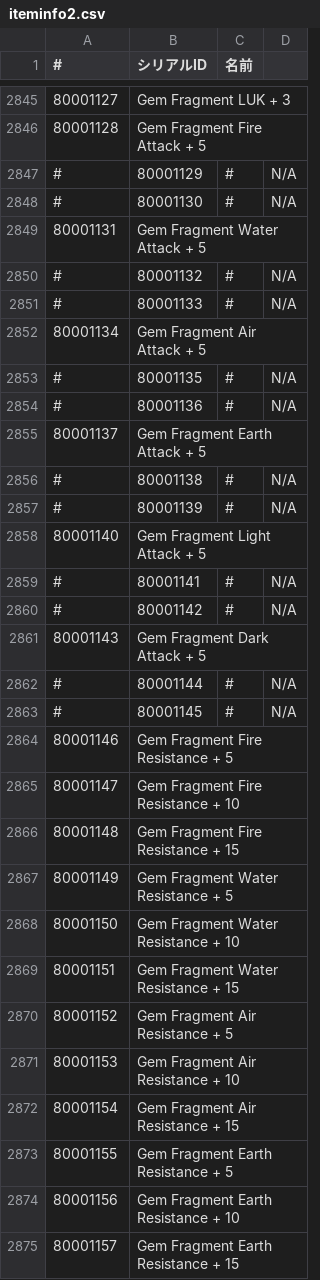
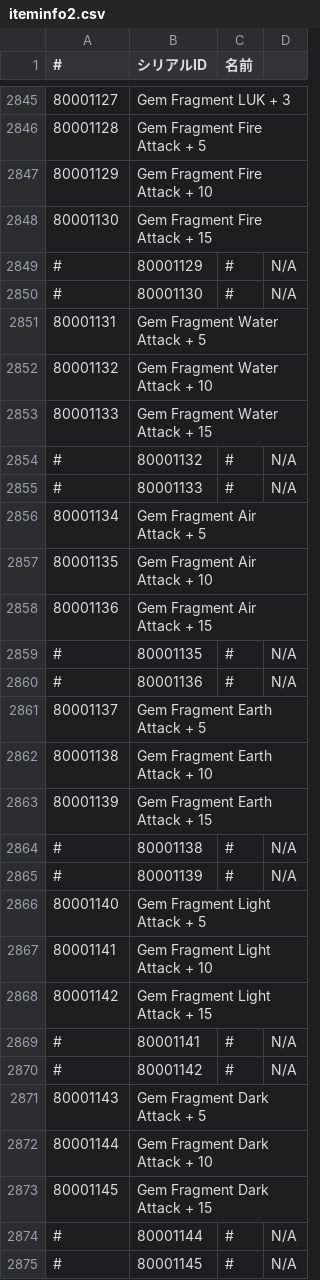
Before and after one commit to necromancyonline/necromancy-client, a CSV file: required_files/data/settings/iteminfo2.csv, drawn as a sheet; only a part is shown, gaps mark what is left out; the shorter side is filled out with more unchanged rows.

Commit message:
Update iteminfo2.csv
Added back missing Gem Entries

```diff
--- a/required_files/data/settings/iteminfo2.csv
+++ b/required_files/data/settings/iteminfo2.csv
@@ -2846,2 +2846,4 @@
 80001128,Gem Fragment Fire Attack + 5
+80001129,Gem Fragment Fire Attack + 10
+80001130,Gem Fragment Fire Attack + 15
 #,80001129,#,N/A
@@ -2849,2 +2851,4 @@
 80001131,Gem Fragment Water Attack + 5
+80001132,Gem Fragment Water Attack + 10
+80001133,Gem Fragment Water Attack + 15
 #,80001132,#,N/A
@@ -2852,2 +2856,4 @@
 80001134,Gem Fragment Air Attack + 5
+80001135,Gem Fragment Air Attack + 10
+80001136,Gem Fragment Air Attack + 15
 #,80001135,#,N/A
@@ -2855,2 +2861,4 @@
 80001137,Gem Fragment Earth Attack + 5
+80001138,Gem Fragment Earth Attack + 10
+80001139,Gem Fragment Earth Attack + 15
 #,80001138,#,N/A
@@ -2858,2 +2866,4 @@
 80001140,Gem Fragment Light Attack + 5
+80001141,Gem Fragment Light Attack + 10
+80001142,Gem Fragment Light Attack + 15
 #,80001141,#,N/A
@@ -2861,2 +2871,4 @@
 80001143,Gem Fragment Dark Attack + 5
+80001144,Gem Fragment Dark Attack + 10
+80001145,Gem Fragment Dark Attack + 15
 #,80001144,#,N/A
```
